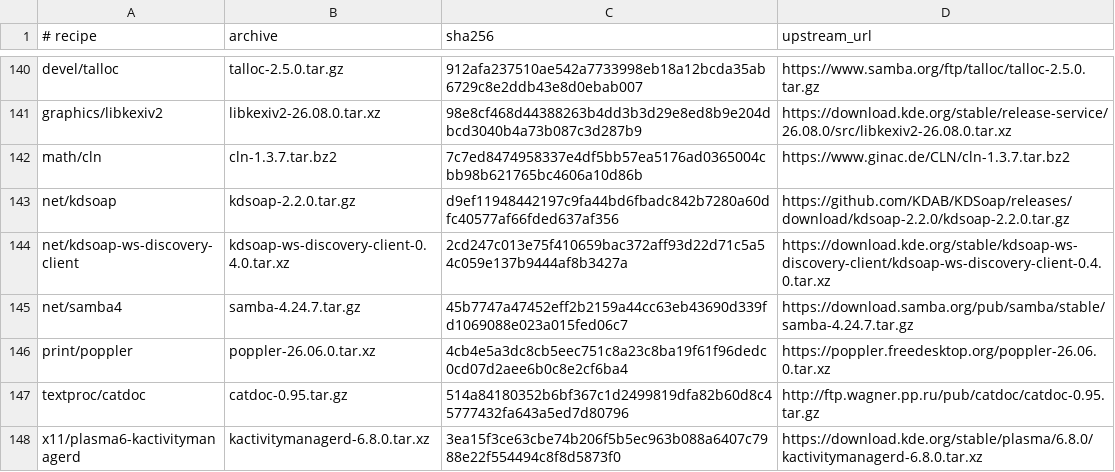
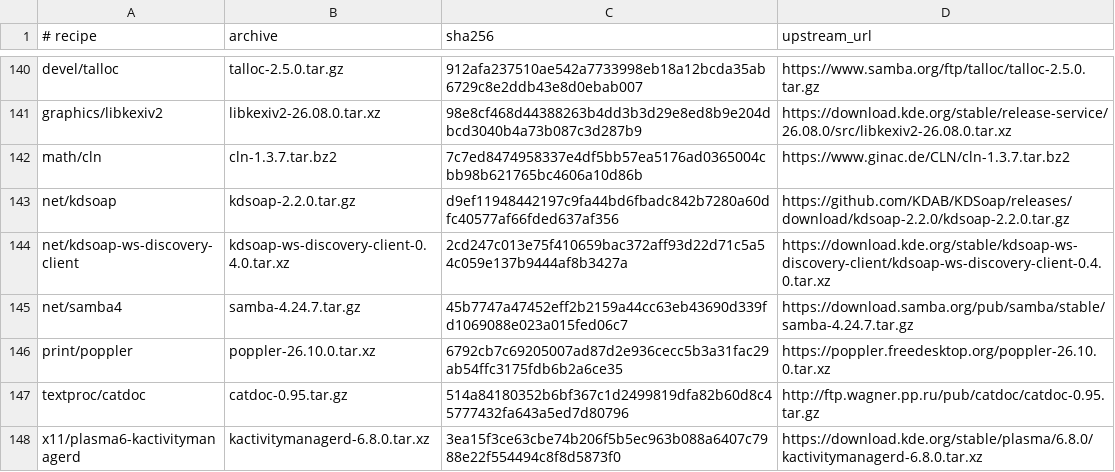
Before and after one commit to oxtech-ember/EmberBSD-Ports, a TSV file: probes/plasma-mobile/toolkit/sources.tsv, drawn as a sheet; only a part is shown, gaps mark what is left out.

Commit message:
Match the Plasma toolkit manifest to the shared Poppler source

```diff
--- a/probes/plasma-mobile/toolkit/sources.tsv
+++ b/probes/plasma-mobile/toolkit/sources.tsv
@@ -145,3 +145,3 @@ net/kdsoap-ws-discovery-client	kdsoap-ws-discovery-client-0.4.0.tar.xz	2cd247c01
 net/samba4	samba-4.24.7.tar.gz	45b7747a47452eff2b2159a44cc63eb43690d339fd1069088e023a015fed06c7	https://download.samba.org/pub/samba/stable/samba-4.24.7.tar.gz
-print/poppler	poppler-26.06.0.tar.xz	4cb4e5a3dc8cb5eec751c8a23c8ba19f61f96dedc0cd07d2aee6b0c8e2cf6ba4	https://poppler.freedesktop.org/poppler-26.06.0.tar.xz
+print/poppler	poppler-26.10.0.tar.xz	6792cb7c69205007ad87d2e936cecc5b3a31fac29ab54ffc3175fdb6b2a6ce35	https://poppler.freedesktop.org/poppler-26.10.0.tar.xz
 textproc/catdoc	catdoc-0.95.tar.gz	514a84180352b6bf367c1d2499819dfa82b60d8c45777432fa643a5ed7d80796	http://ftp.wagner.pp.ru/pub/catdoc/catdoc-0.95.tar.gz
```
